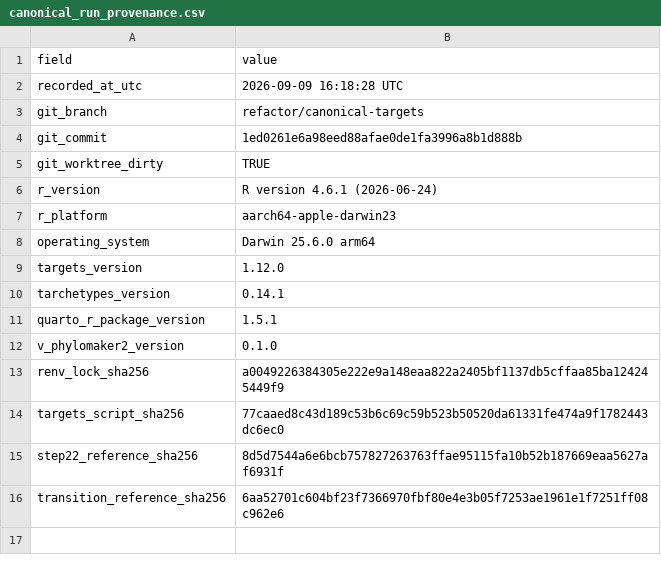
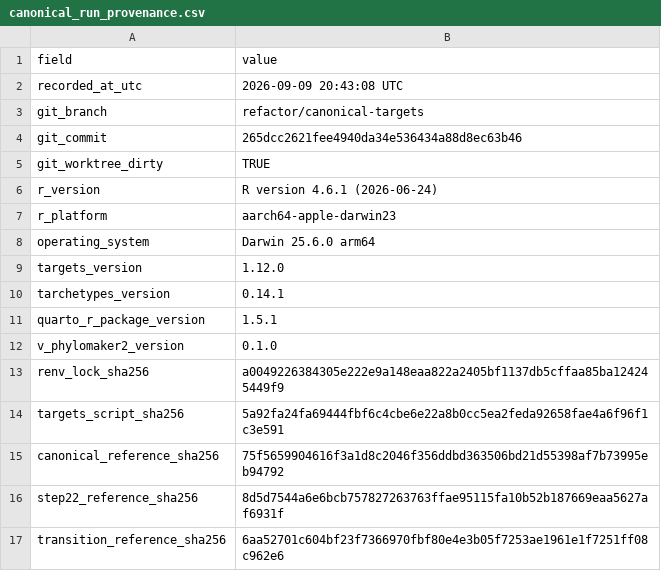
Before and after one commit to billurbektas/TransPlant_winners_losers, a CSV file: output/manifests/canonical_run_provenance.csv, drawn as a sheet.

```diff
--- a/output/manifests/canonical_run_provenance.csv
+++ b/output/manifests/canonical_run_provenance.csv
@@ -1,5 +1,5 @@
 field,value
-recorded_at_utc,2026-09-09 16:18:28 UTC
+recorded_at_utc,2026-09-09 20:43:08 UTC
 git_branch,refactor/canonical-targets
-git_commit,1ed0261e6a98eed88afae0de1fa3996a8b1d888b
+git_commit,265dcc2621fee4940da34e536434a88d8ec63b46
 git_worktree_dirty,TRUE
@@ -13,3 +13,4 @@ v_phylomaker2_version,0.1.0
 renv_lock_sha256,a0049226384305e222e9a148eaa822a2405bf1137db5cffaa85ba124245449f9
-targets_script_sha256,77caaed8c43d189c53b6c69c59b523b50520da61331fe474a9f1782443dc6ec0
+targets_script_sha256,5a92fa24fa69444fbf6c4cbe6e22a8b0cc5ea2feda92658fae4a6f96f1c3e591
+canonical_reference_sha256,75f5659904616f3a1d8c2046f356ddbd363506bd21d55398af7b73995eb94792
 step22_reference_sha256,8d5d7544a6e6bcb757827263763ffae95115fa10b52b187669eaa5627af6931f
```
Also changed, not shown: config/reference_artifacts.csv, config/retained_figures.csv, 61 other files.
